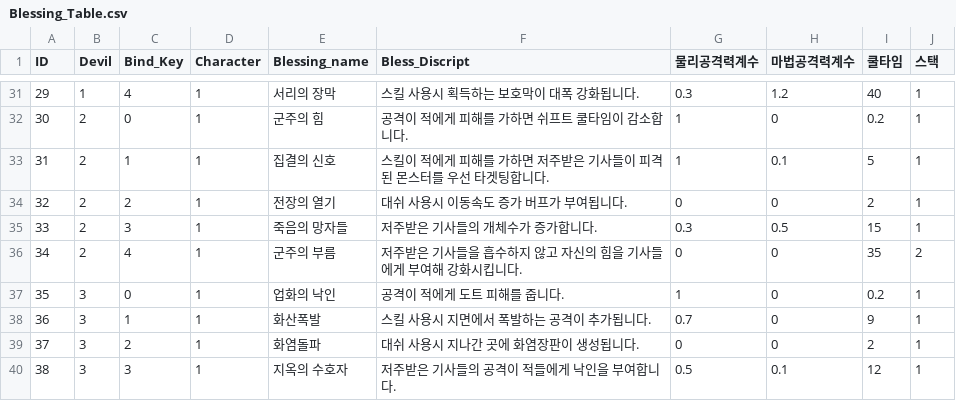
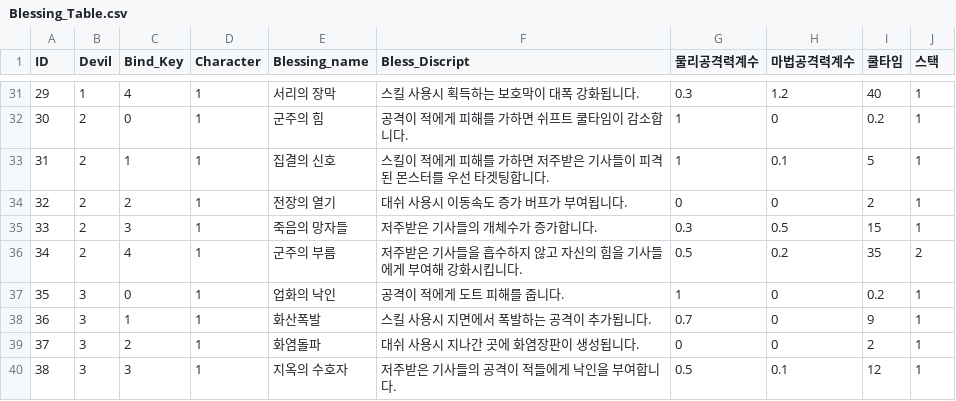
Before and after one commit to wasabi2342/HS_Capstone, a CSV file: Assets/Resources/CSV/Blessing_Table.csv, drawn as a sheet; only a part is shown, gaps mark what is left out.

```diff
--- a/Assets/Resources/CSV/Blessing_Table.csv
+++ b/Assets/Resources/CSV/Blessing_Table.csv
@@ -35,3 +35,3 @@
 33,2,3,1,죽음의 망자들,저주받은 기사들의 개체수가 증가합니다.,0.3,0.5,15,1
-34,2,4,1,군주의 부름,저주받은 기사들을 흡수하지 않고 자신의 힘을 기사들에게 부여해 강화시킵니다.,0,0,35,2
+34,2,4,1,군주의 부름,저주받은 기사들을 흡수하지 않고 자신의 힘을 기사들에게 부여해 강화시킵니다.,0.5,0.2,35,2
 35,3,0,1,업화의 낙인,공격이 적에게 도트 피해를 줍니다.,1,0,0.2,1
```
Also changed, not shown: 4 other files.
